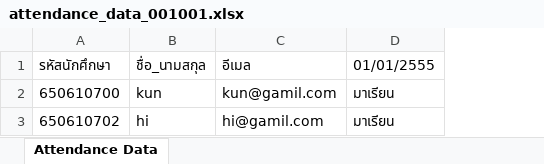
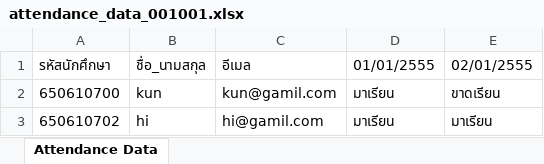
Before and after one commit to HoloLirny/Software_eng_Project, an Excel workbook: public/uploads/attendance_data_001001.xlsx, sheet Attendance Data, drawn as a sheet; values as stored, in another font and other column widths than the file's, no borders; the diff names each change by its address in the sheet, - before the commit and + after, or states it on an @@ line.

```diff
--- a/public/uploads/attendance_data_001001.xlsx (sheet Attendance Data)
+++ b/public/uploads/attendance_data_001001.xlsx (sheet Attendance Data)
+column E (02/01/2555), rows 2-3: ขาดเรียน | มาเรียน
```
Also changed, not shown: 1 other file.
